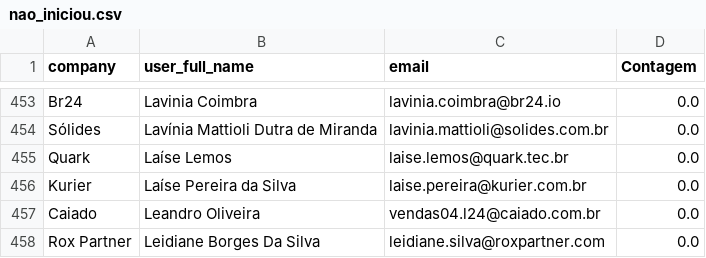
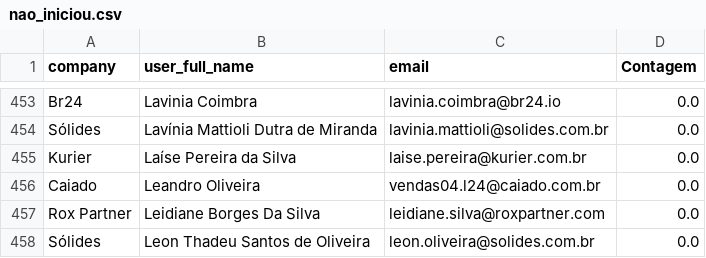
Before and after one commit to guiweissbock-cpu/pipelovers-engajamento, a CSV file: nao_iniciou.csv, drawn as a sheet; only a part is shown, gaps mark what is left out; the shorter side is filled out with more unchanged rows.

```diff
--- a/nao_iniciou.csv
+++ b/nao_iniciou.csv
@@ -454,3 +454,2 @@ Br24,Lavinia Coimbra,lavinia.coimbra@br24.io,0.0
 Sólides,Lavínia Mattioli Dutra de Miranda,lavinia.mattioli@solides.com.br,0.0
-Quark,Laíse Lemos,laise.lemos@quark.tec.br,0.0
 Kurier,Laíse Pereira da Silva,laise.pereira@kurier.com.br,0.0
```
Also changed, not shown: clientes.csv, 3 other files.
